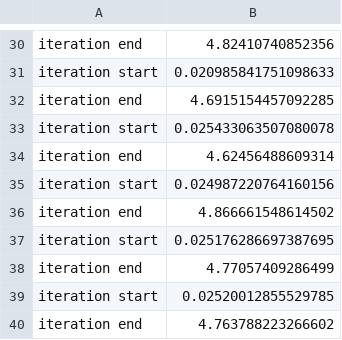
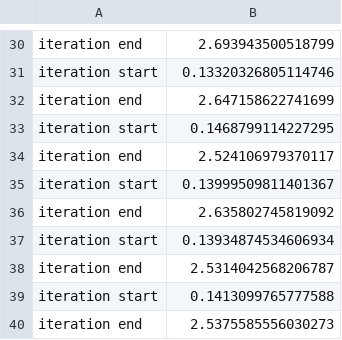
Before and after one commit to OpenSQZ/MegatronApp, a CSV file: Megatron/benchmark.csv, drawn as a sheet; only a part is shown, gaps mark what is left out; the diff covers the shown part only; the diff names each change by its address in the sheet, - before the commit and + after, or states it on an @@ line.

```diff
--- a/Megatron/benchmark.csv
+++ b/Megatron/benchmark.csv
-B30: 4.82410740852356
+B30: 2.693943500518799
-B31: 0.020985841751098633
+B31: 0.13320326805114746
-B32: 4.6915154457092285
+B32: 2.647158622741699
-B33: 0.025433063507080078
+B33: 0.1468799114227295
-B34: 4.62456488609314
+B34: 2.524106979370117
-B35: 0.024987220764160156
+B35: 0.13999509811401367
-B36: 4.866661548614502
+B36: 2.635802745819092
-B37: 0.025176286697387695
+B37: 0.13934874534606934
-B38: 4.77057409286499
+B38: 2.5314042568206787
-B39: 0.02520012855529785
+B39: 0.1413099765777588
-B40: 4.763788223266602
+B40: 2.5375585556030273
```
Also changed, not shown: 28 edited cells elsewhere in this file, 8 other files.
